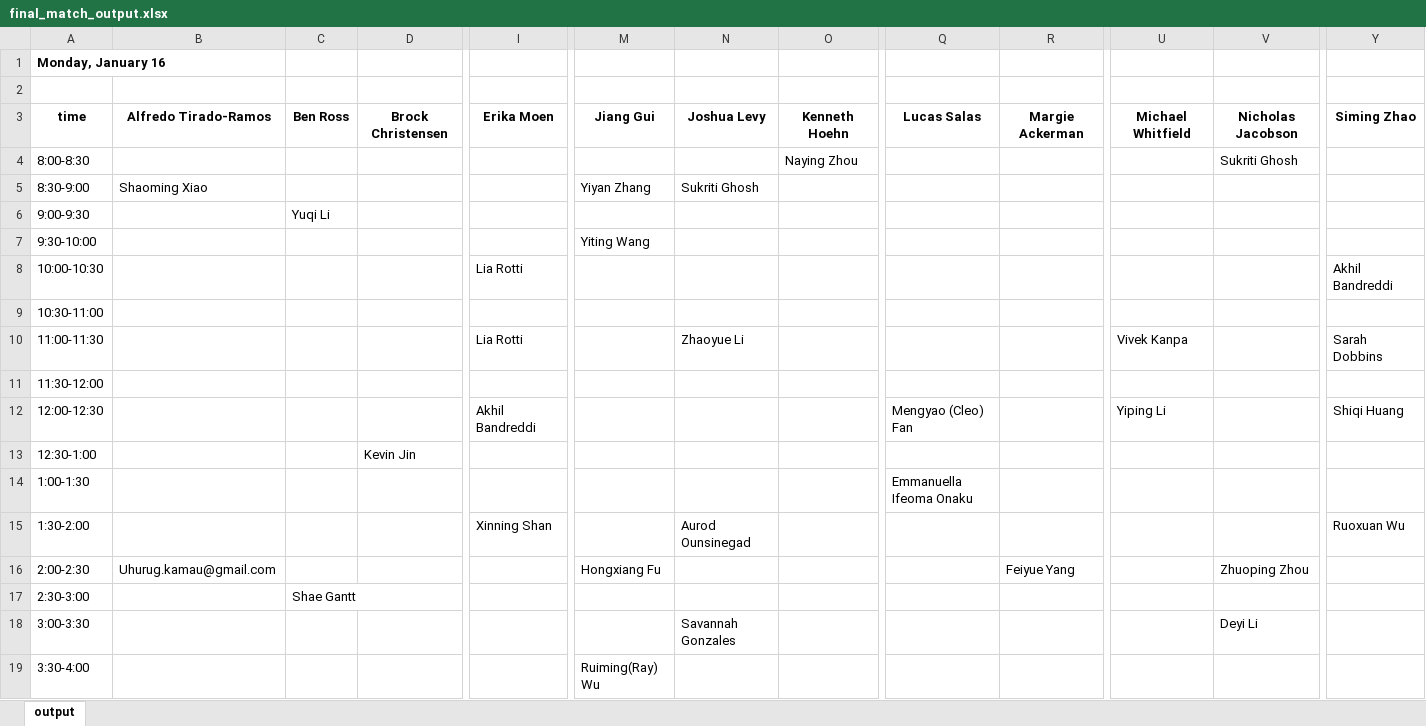
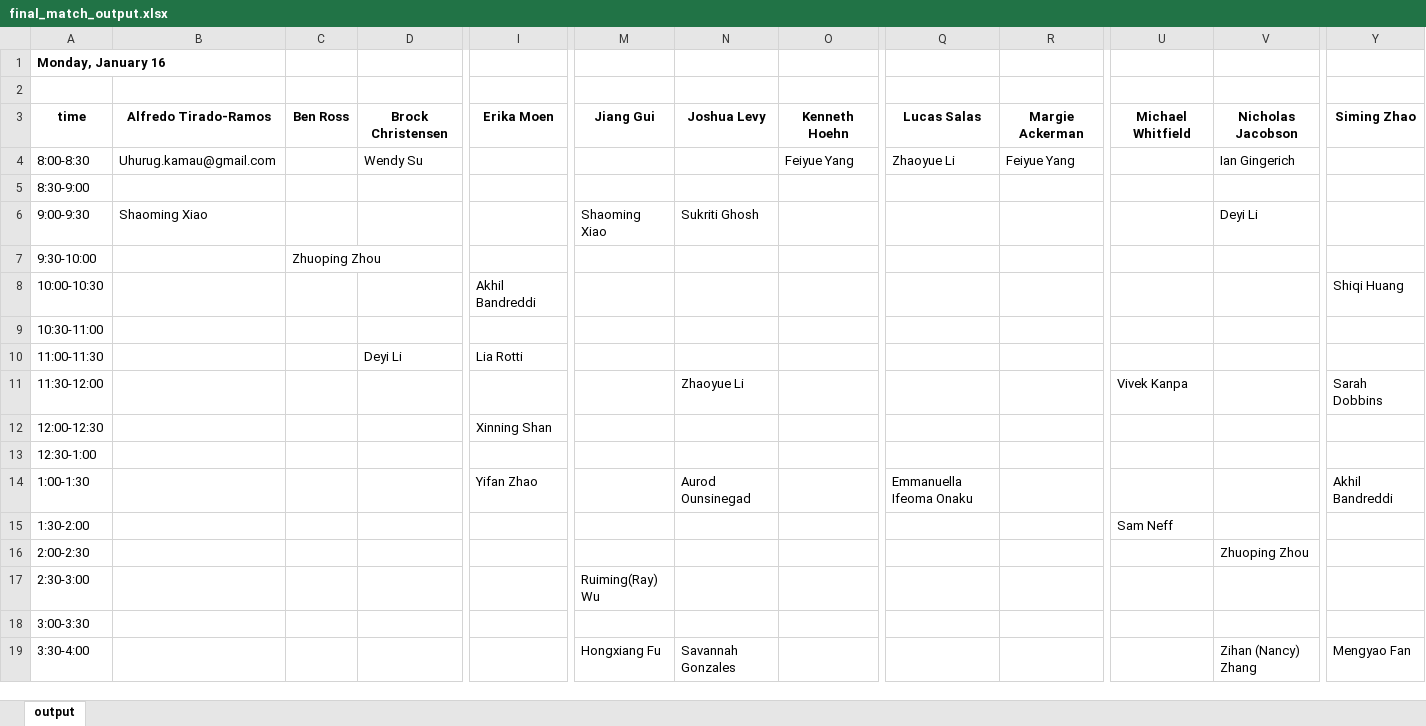
Before and after one commit to mmariani123/qbs_app, an Excel workbook: final_match_output.xlsx, sheet output, drawn as a sheet; only a part is shown, gaps mark what is left out; values as stored, in another font and other column widths than the file's, no borders; removed rows and columns are numbered as before the commit, all else as after; rows hold the shown columns only; the diff covers the shown part only; the diff names each change by its address in the sheet, - before the commit and + after, or states it on an @@ line.

```diff
--- a/final_match_output.xlsx (sheet output)
+++ b/final_match_output.xlsx (sheet output)
-row 4: 8:00-8:30 |  |  |  |  |  |  | Naying Zhou |  |  |  | Sukriti Ghosh
-row 5: 8:30-9:00 | Shaoming Xiao |  |  |  | Yiyan Zhang | Sukriti Ghosh
-row 6: 9:00-9:30 |  | Yuqi Li
-row 7: 9:30-10:00 |  |  |  |  | Yiting Wang
+row 4: 8:00-8:30 | Uhurug.kamau@gmail.com |  | Wendy Su |  |  |  | Feiyue Yang | Zhaoyue Li | Feiyue Yang |  | Ian Gingerich
+row 5: 8:30-9:00
+row 6: 9:00-9:30 | Shaoming Xiao |  |  |  | Shaoming Xiao | Sukriti Ghosh |  |  |  |  | Deyi Li
+row 7: 9:30-10:00 |  | Zhuoping Zhou
-I8: Lia Rotti
+I8: Akhil Bandreddi
-Y8: Akhil Bandreddi
+Y8: Shiqi Huang
+row 10: 11:00-11:30 |  |  | Deyi Li | Lia Rotti
-A11: 11:00-11:30
+A11: 11:30-12:00
-I11: Lia Rotti
+I11: (empty)
-row 11: 11:30-12:00
-row 12: 12:00-12:30 |  |  |  | Akhil Bandreddi |  |  |  | Mengyao (Cleo) Fan |  | Yiping Li |  | Shiqi Huang
+row 12: 12:00-12:30 |  |  |  | Xinning Shan
-D13: Kevin Jin
+D13: (empty)
-I14: (empty)
+I14: Yifan Zhao
-N14: (empty)
+N14: Aurod Ounsinegad
-Y14: (empty)
+Y14: Akhil Bandreddi
-row 15: 1:30-2:00 |  |  |  | Xinning Shan |  | Aurod Ounsinegad |  |  |  |  |  | Ruoxuan Wu
+row 15: 1:30-2:00 |  |  |  |  |  |  |  |  |  | Sam Neff
-B16: Uhurug.kamau@gmail.com
+B16: (empty)
-M16: Hongxiang Fu
+M16: (empty)
-R16: Feiyue Yang
+R16: (empty)
-row 17: 2:30-3:00 |  | Shae Gantt
+row 17: 2:30-3:00 |  |  |  |  | Ruiming(Ray) Wu
-N18: Savannah Gonzales
+N18: (empty)
-V18: Deyi Li
+V18: (empty)
-row 19: 3:30-4:00 |  |  |  |  | Ruiming(Ray) Wu
+row 19: 3:30-4:00 |  |  |  |  | Hongxiang Fu | Savannah Gonzales |  |  |  |  | Zihan (Nancy) Zhang | Mengyao Fan
```
Also changed, not shown: 17 added rows, 17 removed rows and 63 edited cells elsewhere in this sheet, apps_points.xlsx, fac_num_assigned.xlsx, 4 other files.
